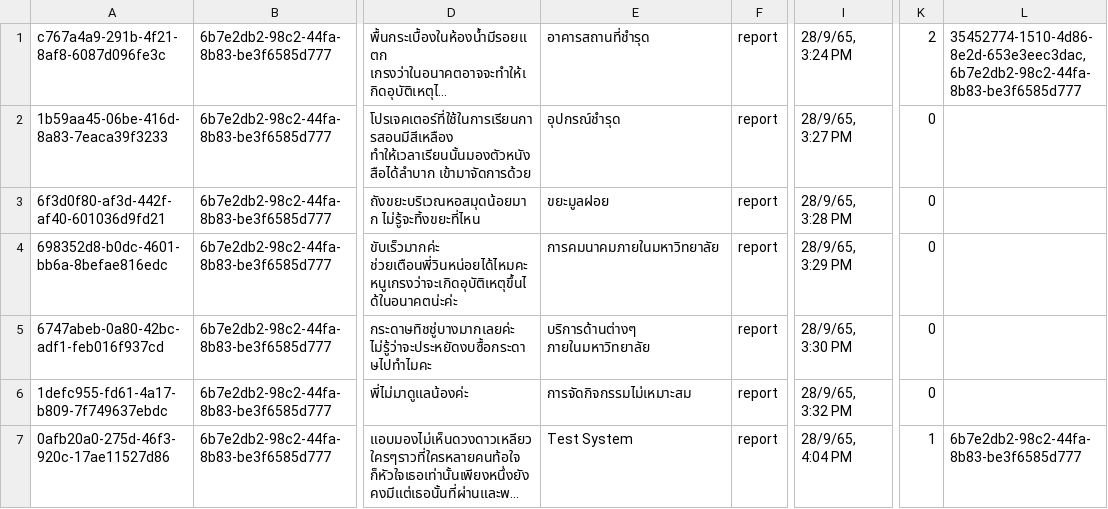
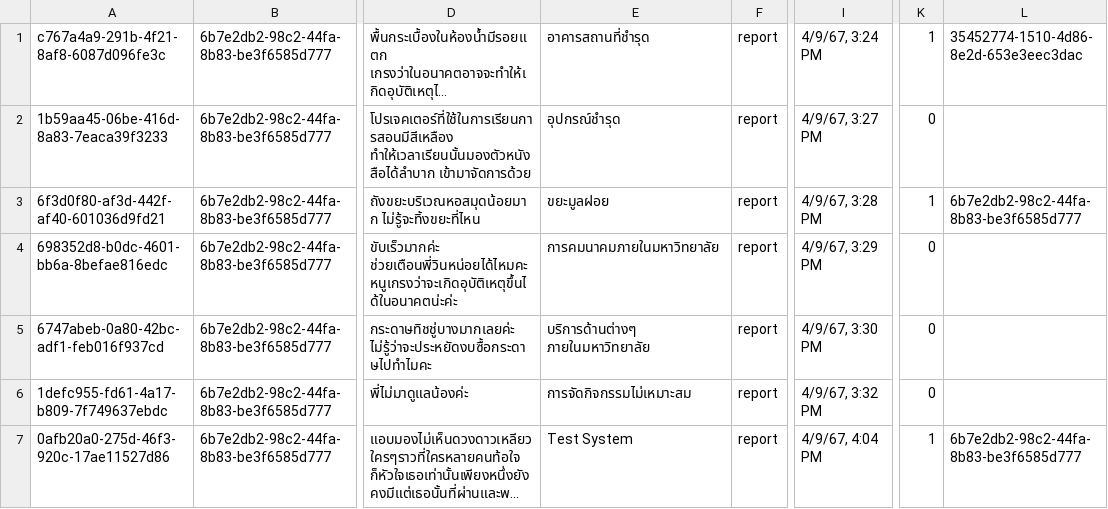
Before and after one commit to Qu1etboy/KU-Fondue, a CSV file: data/complaint.csv, drawn as a sheet; only a part is shown, gaps mark what is left out; long unchanged cells end in …; the diff names each change by its address in the sheet, - before the commit and + after, or states it on an @@ line.

Commit message:
add filter complaint category and filter vote

```diff
--- a/data/complaint.csv
+++ b/data/complaint.csv
-E1: อาคารสถานที่ชำรุด
+E1: อาคารสถานที่ชํารุด
-I1: 28/9/65, 3:24 PM
+I1: 4/9/67, 3:24 PM
-K1: 2
+K1: 1
-L1: 35452774-1510-4d86-8e2d-653e3eec3dac,6b7e2db2-98c2-44fa-8b83-be3f6585d777
+L1: 35452774-1510-4d86-8e2d-653e3eec3dac
-I2: 28/9/65, 3:27 PM
+I2: 4/9/67, 3:27 PM
-I3: 28/9/65, 3:28 PM
+I3: 4/9/67, 3:28 PM
-K3: 0
+K3: 1
-L3: (empty)
+L3: 6b7e2db2-98c2-44fa-8b83-be3f6585d777
-I4: 28/9/65, 3:29 PM
+I4: 4/9/67, 3:29 PM
-I5: 28/9/65, 3:30 PM
+I5: 4/9/67, 3:30 PM
-I6: 28/9/65, 3:32 PM
+I6: 4/9/67, 3:32 PM
-I7: 28/9/65, 4:04 PM
+I7: 4/9/67, 4:04 PM
```
Also changed, not shown: data/user.csv, 6 other files.
